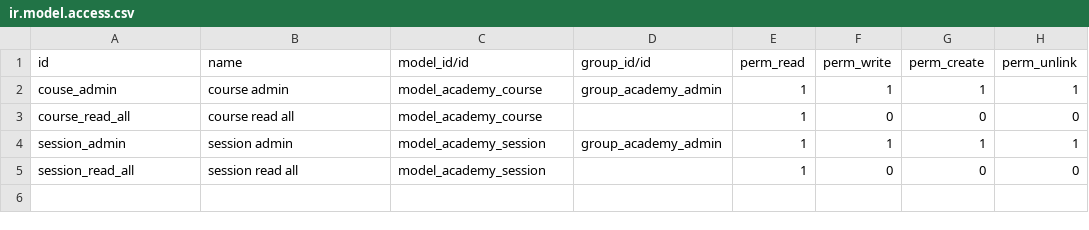
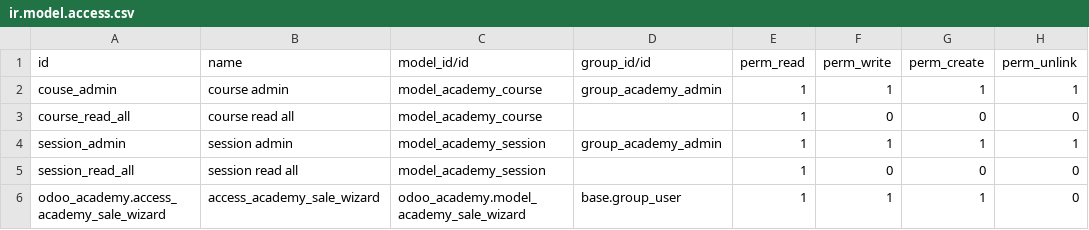
Before and after one commit to captivea-wsarah/odootestoct, a CSV file: odoo_academy/security/ir.model.access.csv, drawn as a sheet.

```diff
--- a/odoo_academy/security/ir.model.access.csv
+++ b/odoo_academy/security/ir.model.access.csv
@@ -5 +5,2 @@ session_admin,session admin,model_academy_session,group_academy_admin,1,1,1,1
 session_read_all,session read all,model_academy_session,,1,0,0,0
+odoo_academy.access_academy_sale_wizard,access_academy_sale_wizard,odoo_academy.model_academy_sale_wizard,base.group_user,1,1,1,0
```
Also changed, not shown: 1 other file.
